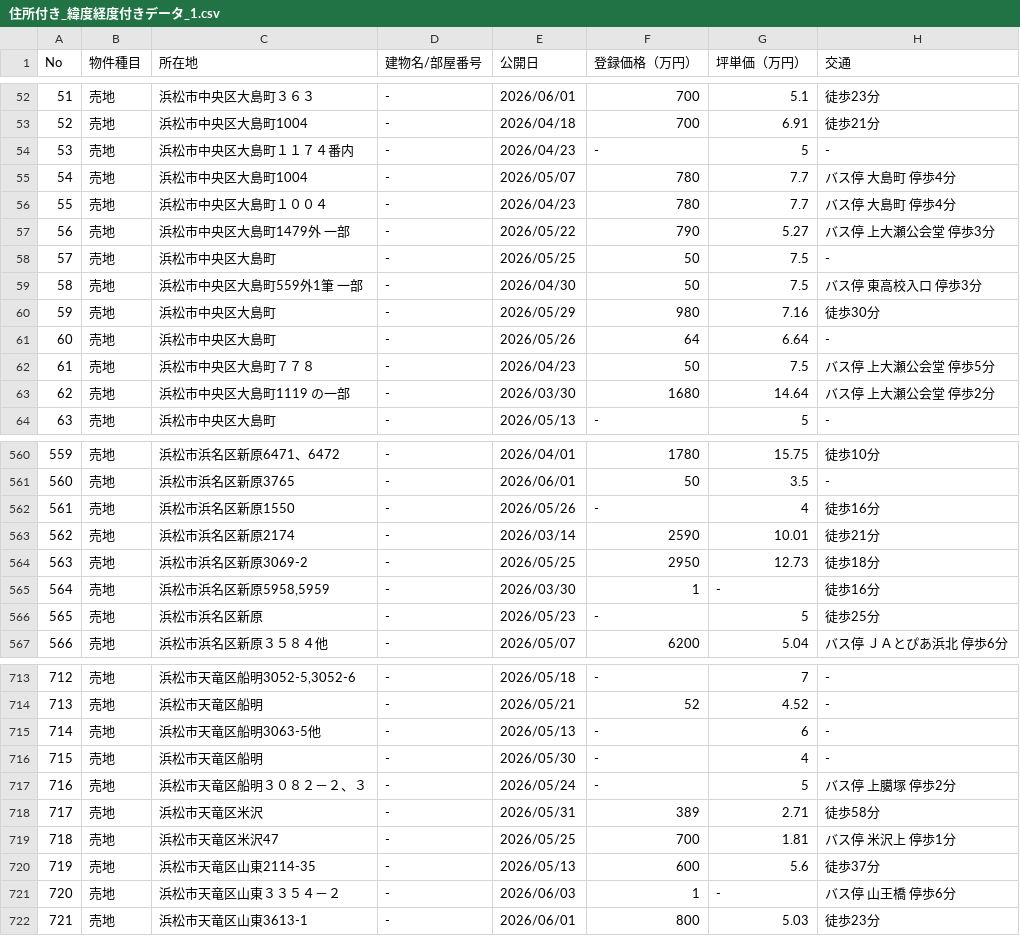
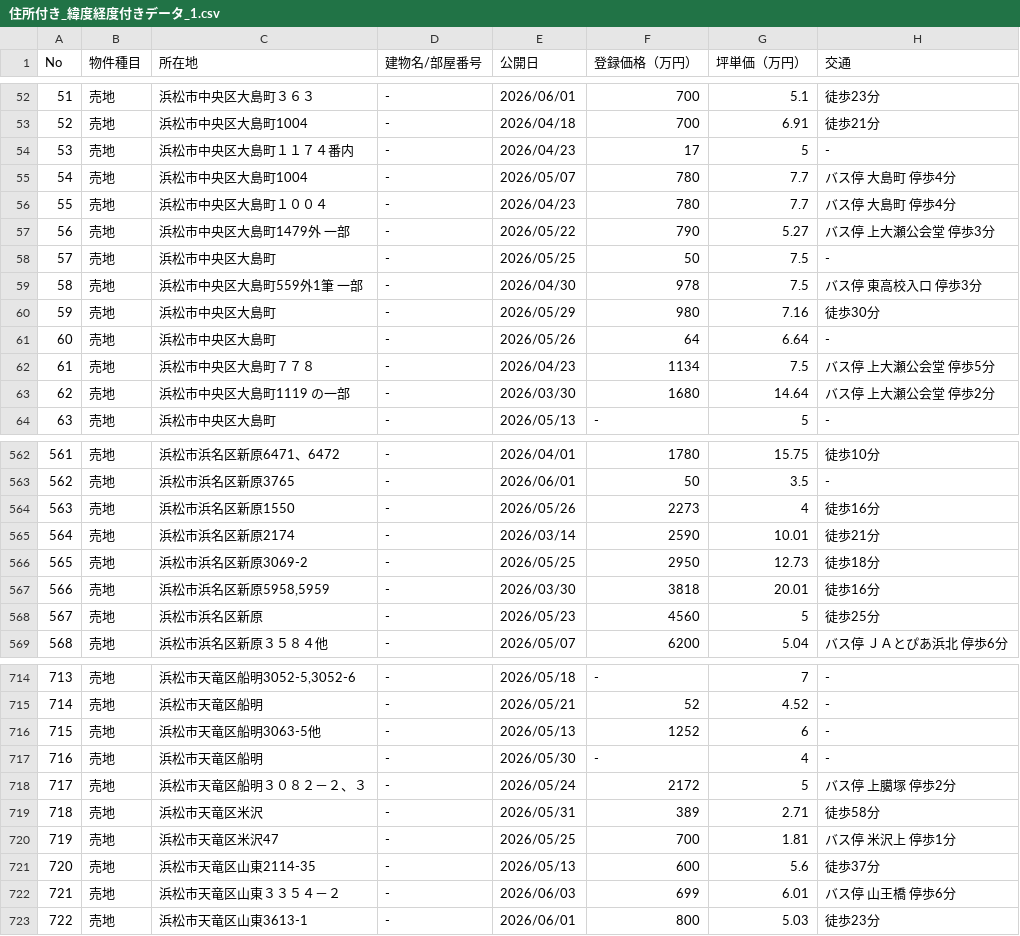
Before and after one commit to hattav4192/realor-map-app, a CSV file: 住所付き_緯度経度付きデータ_1.csv, drawn as a sheet; only a part is shown, gaps mark what is left out; addresses are those after the commit; the diff covers the shown part only; the diff names each change by its address in the sheet, - before the commit and + after, or states it on an @@ line.

```diff
--- a/住所付き_緯度経度付きデータ_1.csv
+++ b/住所付き_緯度経度付きデータ_1.csv
-F54 (登録価格（万円）): -
+F54 (登録価格（万円）): 17
-F59 (登録価格（万円）): 50
+F59 (登録価格（万円）): 978
-F62 (登録価格（万円）): 50
+F62 (登録価格（万円）): 1134
@@ column A (No) renumbered from row 93 down @@
-F564 (登録価格（万円）): -
+F564 (登録価格（万円）): 2273
-F567 (登録価格（万円）): 1
+F567 (登録価格（万円）): 3818
-G567 (坪単価（万円）): -
+G567 (坪単価（万円）): 20.01
-F568 (登録価格（万円）): -
+F568 (登録価格（万円）): 4560
-F716 (登録価格（万円）): -
+F716 (登録価格（万円）): 1252
-F718 (登録価格（万円）): -
+F718 (登録価格（万円）): 2172
-F722 (登録価格（万円）): 1
+F722 (登録価格（万円）): 699
-G722 (坪単価（万円）): -
+G722 (坪単価（万円）): 6.01
```
Also changed, not shown: 2 added rows, 1 removed row and 89 edited cells elsewhere in this file.
